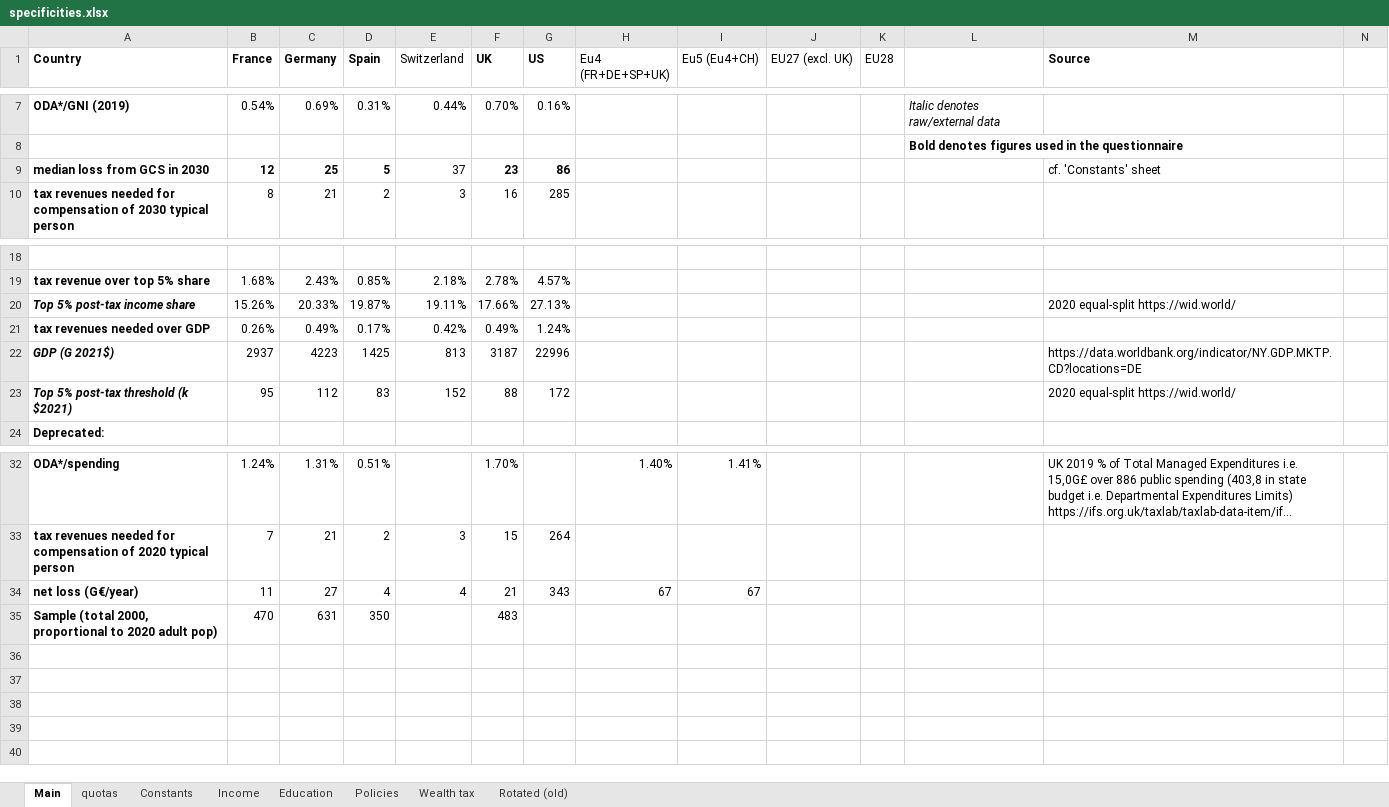
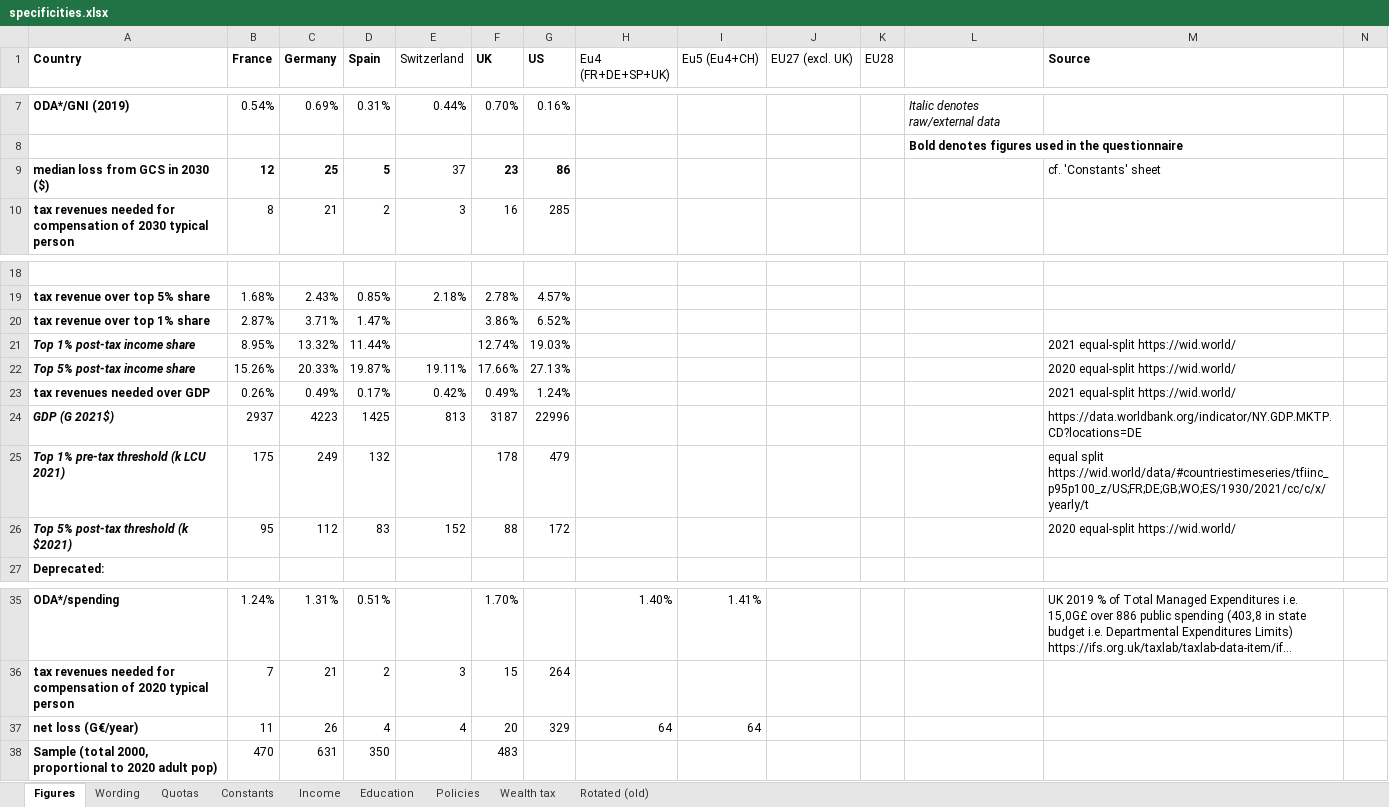
Before and after one commit to bixiou/global_tax_attitudes, an Excel workbook: questionnaire/specificities.xlsx, sheet Figures, drawn as a sheet; only a part is shown, gaps mark what is left out; long unchanged cells end in …; values as stored, in another font and other column widths than the file's, no borders; addresses are those after the commit; rows hold the shown columns only; the diff names each change by its address in the sheet, - before the commit and + after, or states it on an @@ line.

```diff
--- a/questionnaire/specificities.xlsx (sheet Figures)
+++ b/questionnaire/specificities.xlsx (sheet Figures)
-sheet tab: Main
+sheet tab: Figures
-sheet tab: quotas
+sheet tab: Quotas
+sheet tab: Wording
-A9 (Country): median loss from GCS in 2030
+A9 (Country): median loss from GCS in 2030 ($)
+row 20: tax revenue over top 1% share | 2.87% | 3.71% | 1.47% |  | 3.86% | 6.52%
+row 21: Top 1% post-tax income share | 8.95% | 13.32% | 11.44% |  | 12.74% | 19.03% |  |  |  |  |  | 2021 equal-split https://wid.world/
-M23 (Source): (empty)
+M23 (Source): 2021 equal-split https://wid.world/
+row 25: Top 1% pre-tax threshold (k LCU 2021) | 175 | 249 | 132 |  | 178 | 479 |  |  |  |  |  | equal split https://wid.world/data/#countriestimeseries/tfiinc_p95p100_z/US;FR;DE;GB;WO;ES/1930/2021/cc/c/x/yearly/t
-C37 (Germany): 27
+C37 (Germany): 26
-F37 (UK): 21
+F37 (UK): 20
-G37 (US): 343
+G37 (US): 329
-H37 (Eu4 (FR+DE+SP+UK)): 67
+H37 (Eu4 (FR+DE+SP+UK)): 64
-I37 (Eu5 (Eu4+CH)): 67
+I37 (Eu5 (Eu4+CH)): 64
```
Also changed, not shown: sheet Quotas, sheet Income, sheet Education, sheet Rotated (old), sheet Constants, sheet Policies, formulas that keep their value, 4 other files.
